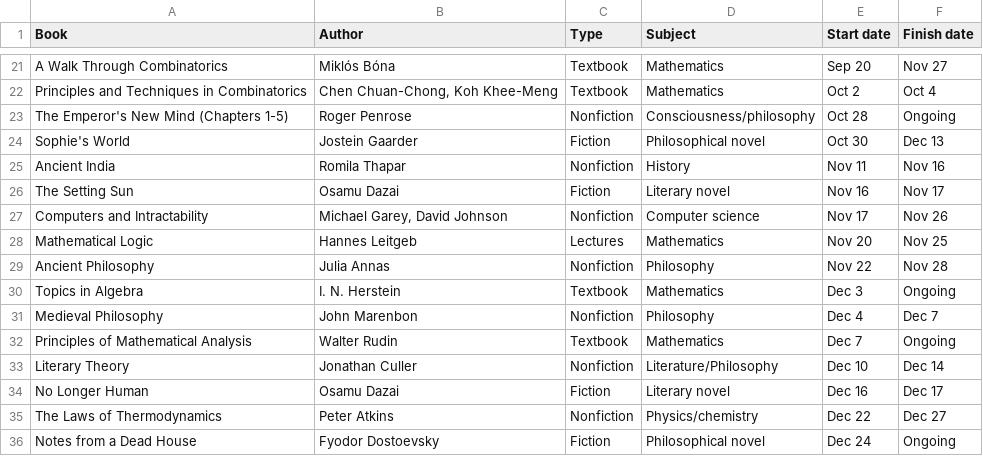
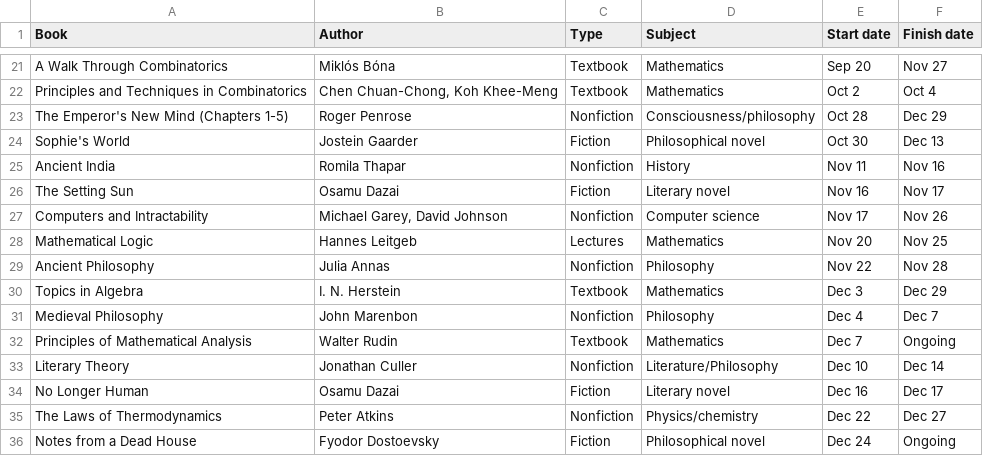
Before and after one commit to huidr/faves, a CSV file: catalogue/readings-2024.csv, drawn as a sheet; only a part is shown, gaps mark what is left out.

Commit message:
Update readings-2024.csv

```diff
--- a/catalogue/readings-2024.csv
+++ b/catalogue/readings-2024.csv
@@ -22,3 +22,3 @@ A Walk Through Combinatorics, "Miklós Bóna", Textbook, Mathematics, Sep 20, No
 Principles and Techniques in Combinatorics, "Chen Chuan-Chong, Koh Khee-Meng", Textbook, Mathematics, Oct 2, Oct 4
-"The Emperor's New Mind (Chapters 1-5)", Roger Penrose, Nonfiction, Consciousness/philosophy, Oct 28, Ongoing
+"The Emperor's New Mind (Chapters 1-5)", Roger Penrose, Nonfiction, Consciousness/philosophy, Oct 28, Dec 29
 Sophie's World, Jostein Gaarder, Fiction, Philosophical novel, Oct 30, Dec 13
@@ -29,3 +29,3 @@ Mathematical Logic, Hannes Leitgeb, Lectures, Mathematics, Nov 20, Nov 25
 Ancient Philosophy, Julia Annas, Nonfiction, Philosophy, Nov 22, Nov 28
-Topics in Algebra, "I. N. Herstein", Textbook, Mathematics, Dec 3, Ongoing
+Topics in Algebra, "I. N. Herstein", Textbook, Mathematics, Dec 3, Dec 29
 Medieval Philosophy, John Marenbon, Nonfiction, Philosophy, Dec 4, Dec 7
```
